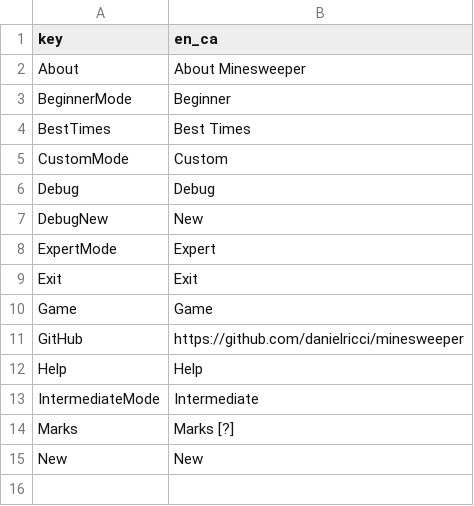
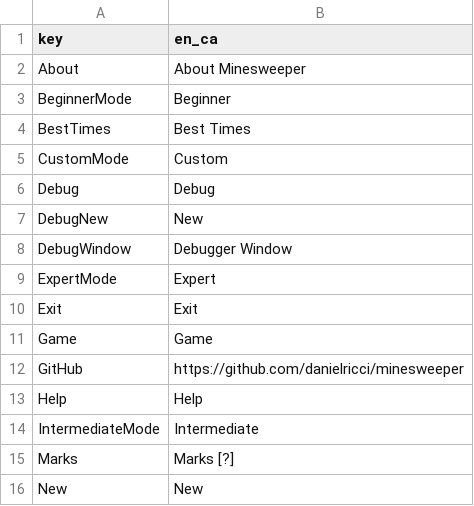
Before and after one commit to danielricci/minesweeper, a CSV file: properties/resources/LocalizedStrings.csv, drawn as a sheet; the diff names each change by its address in the sheet, - before the commit and + after, or states it on an @@ line.

Commit message:
#20, #21, #22
- Updated localized strings
- Added neighbour debug menu item
- Added controller and base structures for neighbouring system

```diff
--- a/properties/resources/LocalizedStrings.csv
+++ b/properties/resources/LocalizedStrings.csv
+row 8: DebugWindow | Debugger Window
```
Also changed, not shown: 9 other files.
